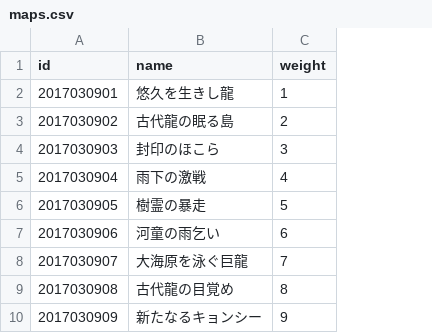
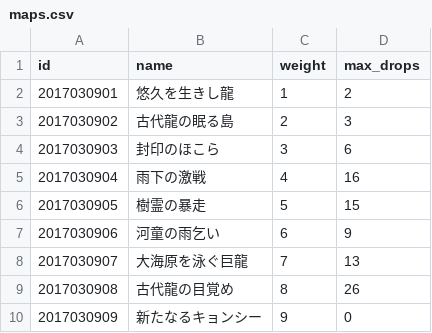
Before and after one commit to zenith6/aigis-server, a CSV file: database/data/maps.csv, drawn as a sheet; the diff names each change by its address in the sheet, - before the commit and + after, or states it on an @@ line.

```diff
--- a/database/data/maps.csv
+++ b/database/data/maps.csv
+column D (max_drops), rows 2-10: 2 | 3 | 6 | 16 | 15 | 9 | 13 | 26 | 0
```
Also changed, not shown: 7 other files.
